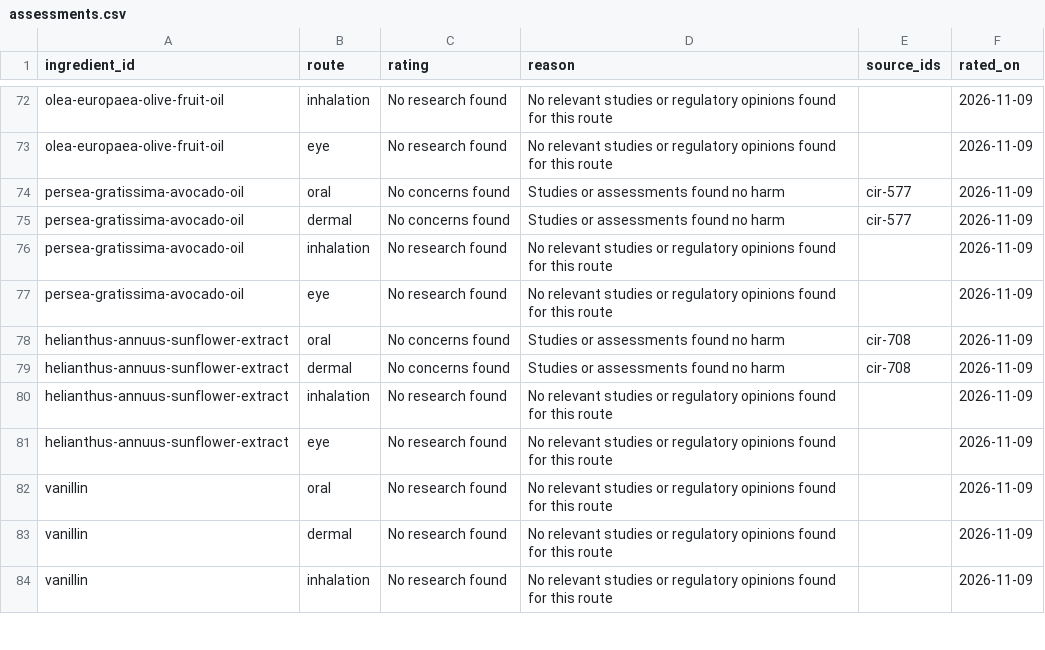
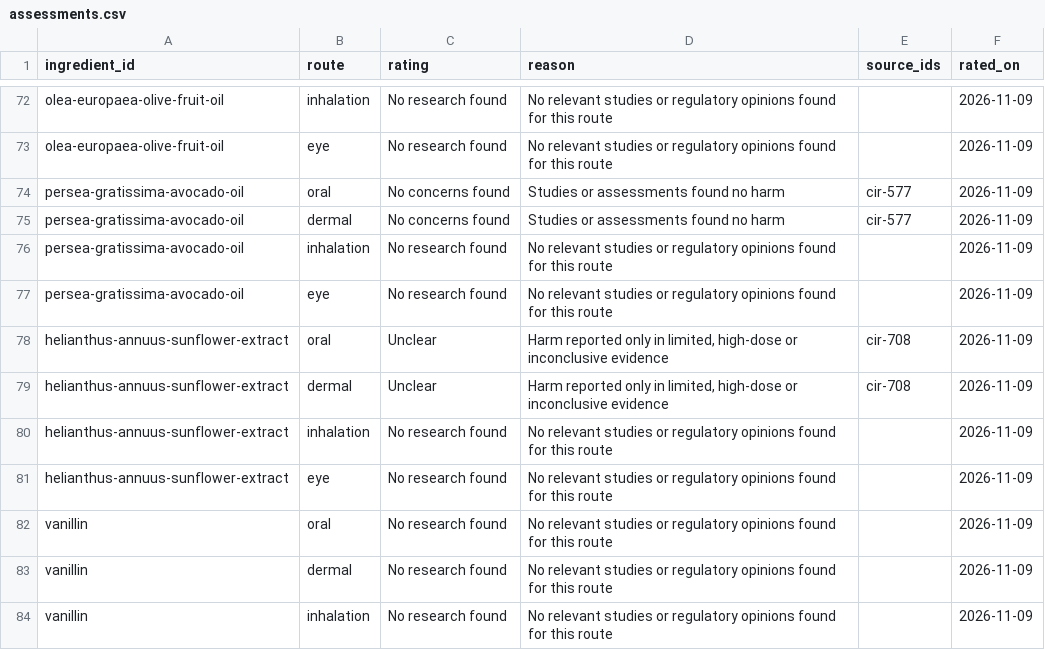
Before and after one commit to vchev/makeuprepository, a CSV file: data/assessments.csv, drawn as a sheet; only a part is shown, gaps mark what is left out.

```diff
--- a/data/assessments.csv
+++ b/data/assessments.csv
@@ -77,4 +77,4 @@ persea-gratissima-avocado-oil,inhalation,No research found,No relevant studies o
 persea-gratissima-avocado-oil,eye,No research found,No relevant studies or regulatory opinions found for this route,,2026-11-09
-helianthus-annuus-sunflower-extract,oral,No concerns found,Studies or assessments found no harm,cir-708,2026-11-09
-helianthus-annuus-sunflower-extract,dermal,No concerns found,Studies or assessments found no harm,cir-708,2026-11-09
+helianthus-annuus-sunflower-extract,oral,Unclear,"Harm reported only in limited, high-dose or inconclusive evidence",cir-708,2026-11-09
+helianthus-annuus-sunflower-extract,dermal,Unclear,"Harm reported only in limited, high-dose or inconclusive evidence",cir-708,2026-11-09
 helianthus-annuus-sunflower-extract,inhalation,No research found,No relevant studies or regulatory opinions found for this route,,2026-11-09
```
Also changed, not shown: data/findings.csv, data/product_summaries.csv.
